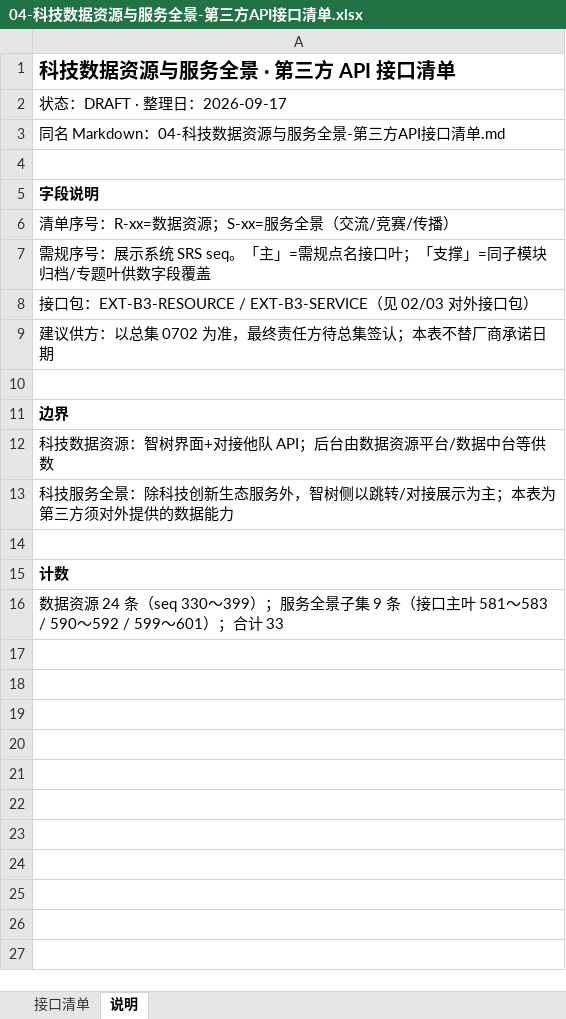
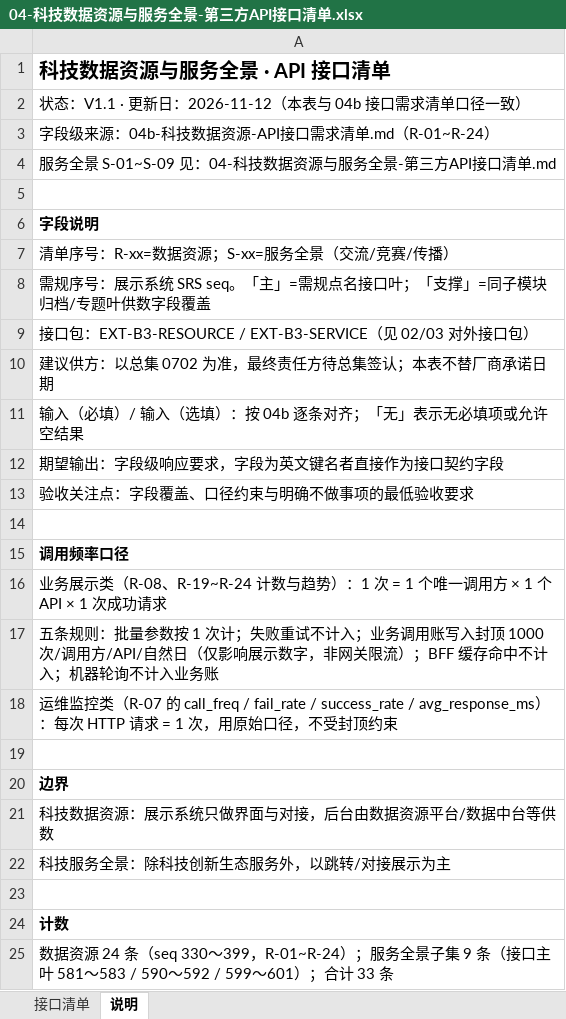
Before and after one commit to Marisolebxf/-, an Excel workbook: agent-delivery/工程过程/02-策划与监控/01-总集大项目整体计划/外部接口依赖/04-科技数据资源与服务全景-第三方API接口清单.xlsx, sheet 说明, drawn as a sheet; values as stored, in another font and other column widths than the file's, no borders; addresses are those after the commit; the diff names each change by its address in the sheet, - before the commit and + after, or states it on an @@ line.

Commit message:
docs(接口/验收): 按 MD 校准 API 接口清单，输出 8 份验收材料 Word 版
- 04/04b 接口清单：补输入（必填/选填）、期望输出字段级明细、验收关注点与调用频率口径（1000/日封顶），新增消费路径表
- 验收材料：12/13/16/17 两个系统共 8 份文档按模板排版（仿宋、标题三号加粗、正文四号、首行缩进 2 字符、行距固定 28 磅）

```diff
--- a/agent-delivery/工程过程/02-策划与监控/01-总集大项目整体计划/外部接口依赖/04-科技数据资源与服务全景-第三方API接口清单.xlsx (sheet 说明)
+++ b/agent-delivery/工程过程/02-策划与监控/01-总集大项目整体计划/外部接口依赖/04-科技数据资源与服务全景-第三方API接口清单.xlsx (sheet 说明)
-A1: 科技数据资源与服务全景 · 第三方 API 接口清单
+A1: 科技数据资源与服务全景 · API 接口清单
-A2: 状态：DRAFT · 整理日：2026-09-17
+A2: 状态：V1.1 · 更新日：2026-11-12（本表与 04b 接口需求清单口径一致）
-A3: 同名 Markdown：04-科技数据资源与服务全景-第三方API接口清单.md
+A3: 字段级来源：04b-科技数据资源-API接口需求清单.md（R-01~R-24）
+row 4: 服务全景 S-01~S-09 见：04-科技数据资源与服务全景-第三方API接口清单.md
+row 11: 输入（必填）/ 输入（选填）：按 04b 逐条对齐；「无」表示无必填项或允许空结果
+row 12: 期望输出：字段级响应要求，字段为英文键名者直接作为接口契约字段
+row 13: 验收关注点：字段覆盖、口径约束与明确不做事项的最低验收要求
+row 14: (empty)
+row 15: 调用频率口径
+row 16: 业务展示类（R-08、R-19~R-24 计数与趋势）：1 次 = 1 个唯一调用方 × 1 个 API × 1 次成功请求
+row 17: 五条规则：批量参数按 1 次计；失败重试不计入；业务调用账写入封顶 1000 次/调用方/API/自然日（仅影响展示数字，非网关限流）；BFF 缓存命中不计入；机器轮询不计入业务账
+row 18: 运维监控类（R-07 的 call_freq / fail_rate / success_rate / avg_response_ms）：每次 HTTP 请求 = 1 次，用原始口径，不受封顶约束
-A21: 科技数据资源：智树界面+对接他队 API；后台由数据资源平台/数据中台等供数
+A21: 科技数据资源：展示系统只做界面与对接，后台由数据资源平台/数据中台等供数
-A22: 科技服务全景：除科技创新生态服务外，智树侧以跳转/对接展示为主；本表为第三方须对外提供的数据能力
+A22: 科技服务全景：除科技创新生态服务外，以跳转/对接展示为主
-A25: …seq 330～399）；服务全景子集 9 条（接口主叶 581～583 / 590～592 / 599～601）；合计 33
+A25: …seq 330～399，R-01~R-24）；服务全景子集 9 条（接口主叶 581～583 / 590～592 / 599～601）；合计 33 条
```
Also changed, not shown: sheet 接口清单, agent-delivery/工程过程/02-策划与监控/01-总集大项目整体计划/外部接口依赖/04b-科技数据资源-API接口需求清单.xlsx, 8 other files.
